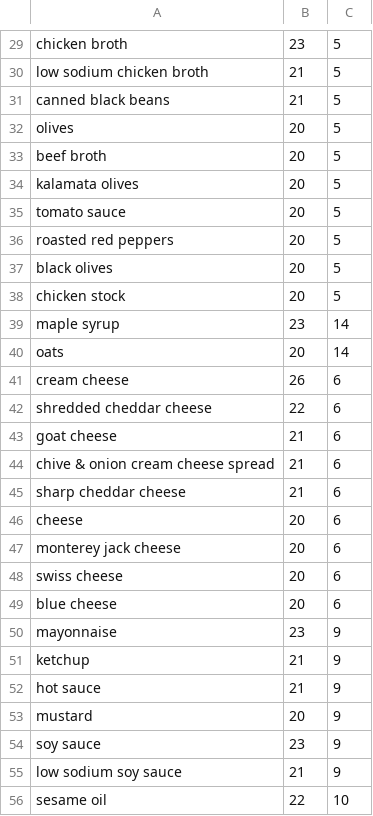
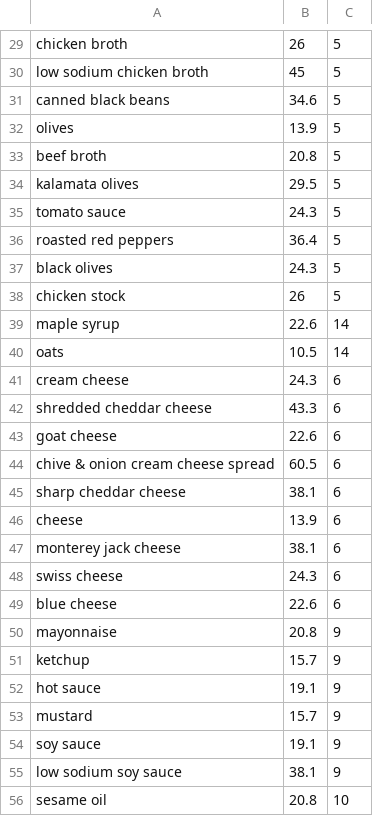
Before and after one commit to hchuhtala/Recipe-ML-App, a CSV file: ingredientData.csv, drawn as a sheet; only a part is shown, gaps mark what is left out; the diff covers the shown part only; the diff names each change by its address in the sheet, - before the commit and + after, or states it on an @@ line.

```diff
--- a/ingredientData.csv
+++ b/ingredientData.csv
-B29: 23
+B29: 26
-B30: 21
+B30: 45
-B31: 21
+B31: 34.6
-B32: 20
+B32: 13.9
-B33: 20
+B33: 20.8
-B34: 20
+B34: 29.5
-B35: 20
+B35: 24.3
-B36: 20
+B36: 36.4
-B37: 20
+B37: 24.3
-B38: 20
+B38: 26
-B39: 23
+B39: 22.6
-B40: 20
+B40: 10.5
-B41: 26
+B41: 24.3
-B42: 22
+B42: 43.3
-B43: 21
+B43: 22.6
-B44: 21
+B44: 60.5
-B45: 21
+B45: 38.1
-B46: 20
+B46: 13.9
-B47: 20
+B47: 38.1
-B48: 20
+B48: 24.3
-B49: 20
+B49: 22.6
-B50: 23
+B50: 20.8
-B51: 21
+B51: 15.7
-B52: 21
+B52: 19.1
-B53: 20
+B53: 15.7
-B54: 23
+B54: 19.1
-B55: 21
+B55: 38.1
-B56: 22
+B56: 20.8
```
Also changed, not shown: 170 edited cells elsewhere in this file.
